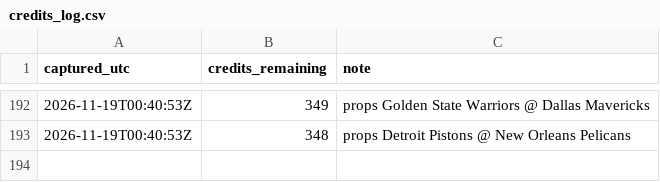
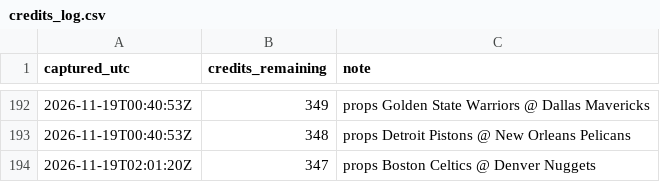
Before and after one commit to kanyewestlover55/beat_ye_bookie, a CSV file: data/credits_log.csv, drawn as a sheet; only a part is shown, gaps mark what is left out.

```diff
--- a/data/credits_log.csv
+++ b/data/credits_log.csv
@@ -193 +193,2 @@ captured_utc,credits_remaining,note
 2026-11-19T00:40:53Z,348,props Detroit Pistons @ New Orleans Pelicans
+2026-11-19T02:01:20Z,347,props Boston Celtics @ Denver Nuggets
```
Also changed, not shown: 2 other files.
